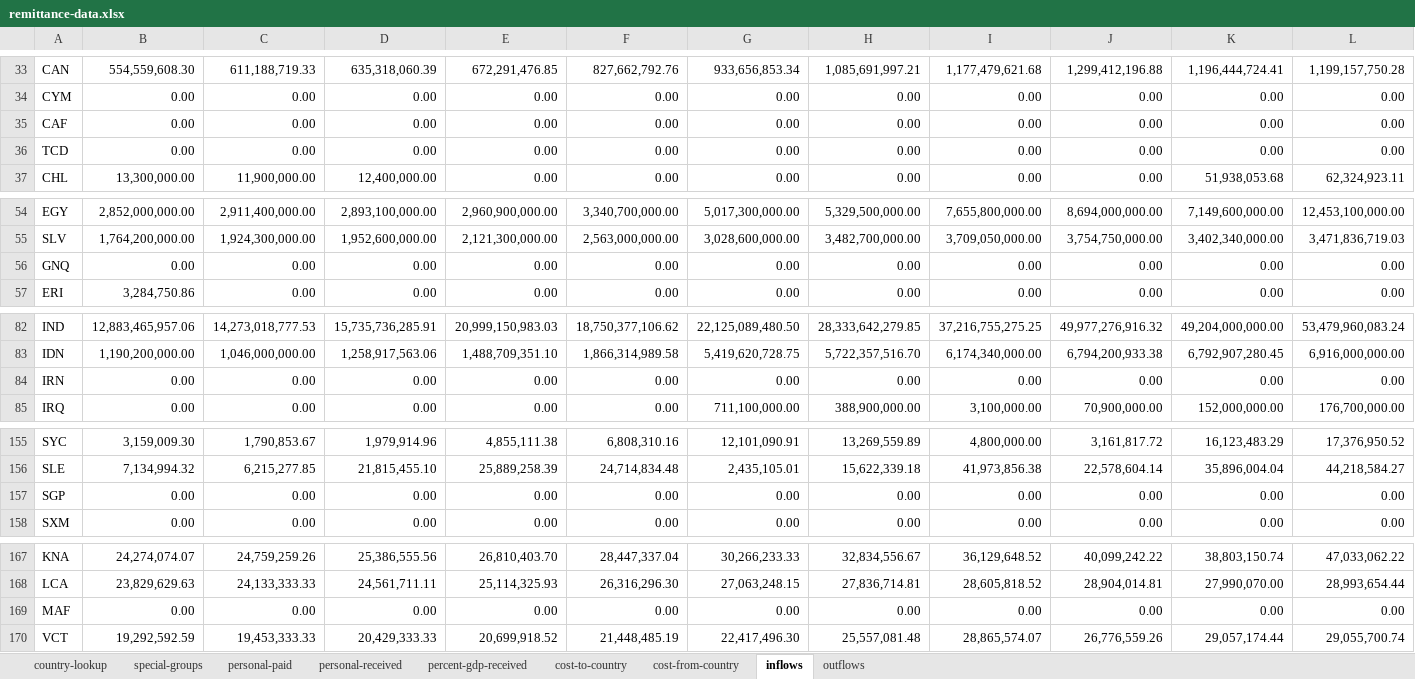
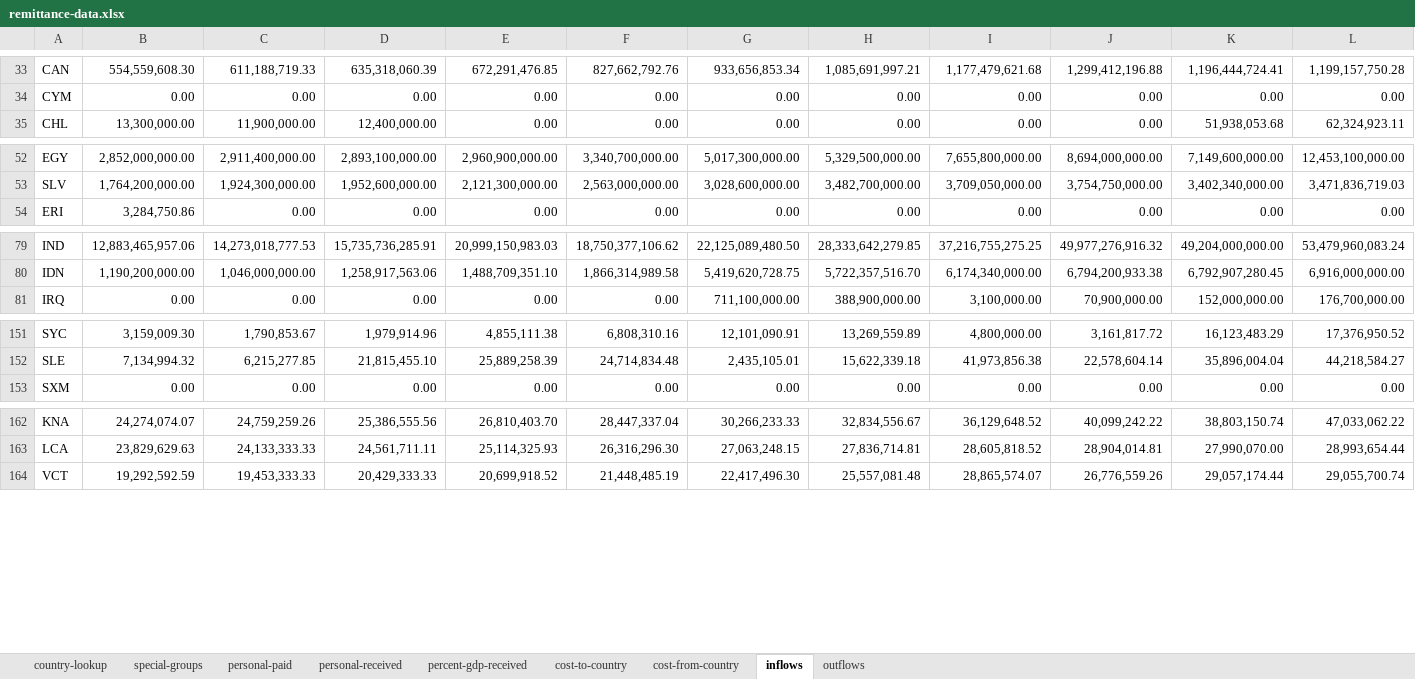
Before and after one commit to kietnguyen01/Remittance-Fees-Analysis, an Excel workbook: data/remittance/remittance-data.xlsx, sheet inflows, drawn as a sheet; only a part is shown, gaps mark what is left out; values as stored, in another font and other column widths than the file's, no borders; charts and pictures not drawn; rows hold the shown columns only; the diff covers the shown part only; the diff names each change by its address in the sheet, - before the commit and + after, or states it on an @@ line.

Commit message:
Update remittance data Excel

```diff
--- a/data/remittance/remittance-data.xlsx (sheet inflows)
+++ b/data/remittance/remittance-data.xlsx (sheet inflows)
-row 35: CAF | 0.00 | 0.00 | 0.00 | 0.00 | 0.00 | 0.00 | 0.00 | 0.00 | 0.00 | 0.00 | 0.00
-row 36: TCD | 0.00 | 0.00 | 0.00 | 0.00 | 0.00 | 0.00 | 0.00 | 0.00 | 0.00 | 0.00 | 0.00
-row 56: GNQ | 0.00 | 0.00 | 0.00 | 0.00 | 0.00 | 0.00 | 0.00 | 0.00 | 0.00 | 0.00 | 0.00
-row 84: IRN | 0.00 | 0.00 | 0.00 | 0.00 | 0.00 | 0.00 | 0.00 | 0.00 | 0.00 | 0.00 | 0.00
-row 157: SGP | 0.00 | 0.00 | 0.00 | 0.00 | 0.00 | 0.00 | 0.00 | 0.00 | 0.00 | 0.00 | 0.00
-row 169: MAF | 0.00 | 0.00 | 0.00 | 0.00 | 0.00 | 0.00 | 0.00 | 0.00 | 0.00 | 0.00 | 0.00
```
Also changed, not shown: 1 removed row elsewhere in this sheet, sheet outflows.
